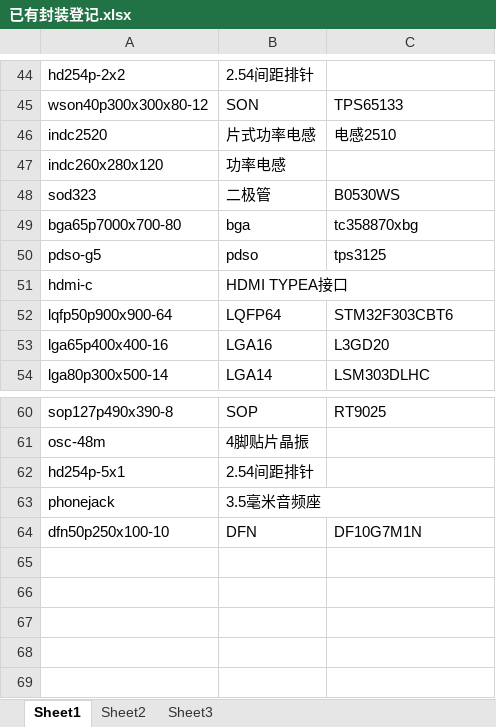
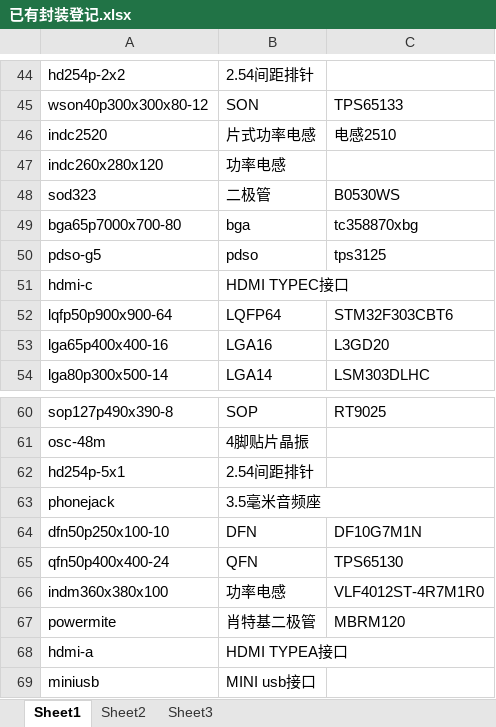
Before and after one commit to ssicss/AllegroLib, an Excel workbook: PSMLib/已有封装登记.xlsx, sheet Sheet1, drawn as a sheet; only a part is shown, gaps mark what is left out; values as stored, in another font and other column widths than the file's, no borders; the diff names each change by its address in the sheet, - before the commit and + after, or states it on an @@ line.

```diff
--- a/PSMLib/已有封装登记.xlsx (sheet Sheet1)
+++ b/PSMLib/已有封装登记.xlsx (sheet Sheet1)
-B51: HDMI TYPEA接口
+B51: HDMI TYPEC接口
+row 65: qfn50p400x400-24 | QFN | TPS65130
+row 66: indm360x380x100 | 功率电感 | VLF4012ST-4R7M1R0
+row 67: powermite | 肖特基二极管 | MBRM120
+row 68: hdmi-a | HDMI TYPEA接口
+row 69: miniusb | MINI usb接口
```
Also changed, not shown: 37 other files.
